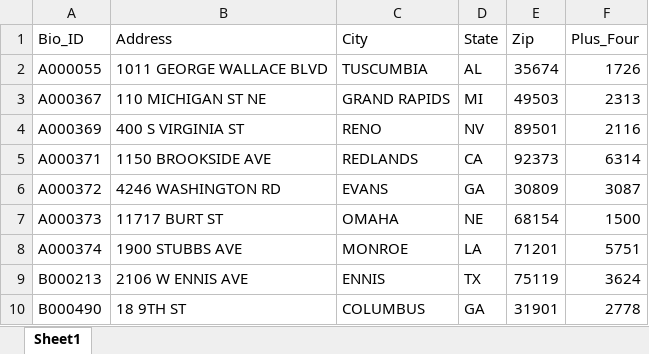
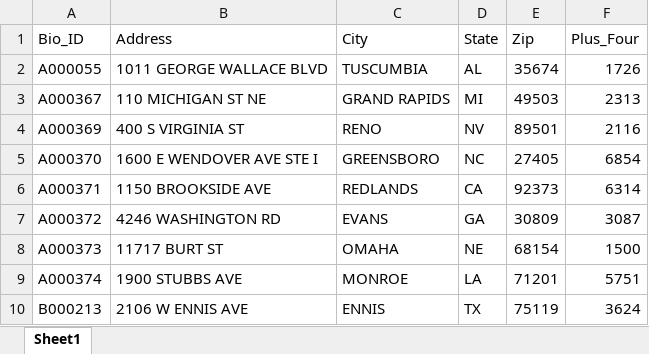
Before and after one commit to stepshep/domMonitor, an Excel workbook: support_files/two_steps.xlsx, sheet Sheet1, drawn as a sheet; only a part is shown; the shorter side is filled out with more unchanged rows; values as stored, in another font and other column widths than the file's, no borders; the diff names each change by its address in the sheet, - before the commit and + after, or states it on an @@ line.

Commit message:
add rep

```diff
--- a/support_files/two_steps.xlsx (sheet Sheet1)
+++ b/support_files/two_steps.xlsx (sheet Sheet1)
+row 5: A000370 | 1600 E WENDOVER AVE STE I | GREENSBORO | NC | 27405 | 6854
```
